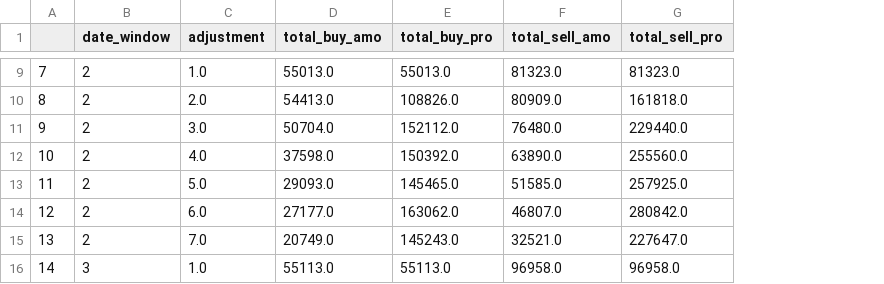
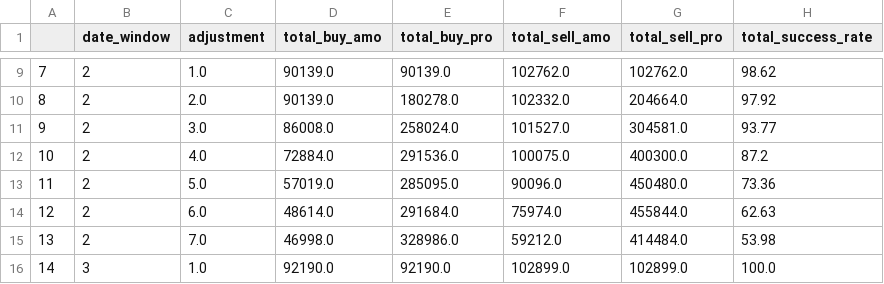
Before and after one commit to PlutoJoshua/profit_analysis, a CSV file: test.csv, drawn as a sheet; only a part is shown, gaps mark what is left out; the diff covers the shown part only; the diff names each change by its address in the sheet, - before the commit and + after, or states it on an @@ line.

```diff
--- a/test.csv
+++ b/test.csv
+column H (total_success_rate), rows 9-16: 98.62 | 97.92 | 93.77 | 87.2 | 73.36 | 62.63 | 53.98 | 100.0
-D9 (total_buy_amo): 55013.0
+D9 (total_buy_amo): 90139.0
-E9 (total_buy_pro): 55013.0
+E9 (total_buy_pro): 90139.0
-F9 (total_sell_amo): 81323.0
+F9 (total_sell_amo): 102762.0
-G9 (total_sell_pro): 81323.0
+G9 (total_sell_pro): 102762.0
-D10 (total_buy_amo): 54413.0
+D10 (total_buy_amo): 90139.0
-E10 (total_buy_pro): 108826.0
+E10 (total_buy_pro): 180278.0
-F10 (total_sell_amo): 80909.0
+F10 (total_sell_amo): 102332.0
-G10 (total_sell_pro): 161818.0
+G10 (total_sell_pro): 204664.0
-D11 (total_buy_amo): 50704.0
+D11 (total_buy_amo): 86008.0
-E11 (total_buy_pro): 152112.0
+E11 (total_buy_pro): 258024.0
-F11 (total_sell_amo): 76480.0
+F11 (total_sell_amo): 101527.0
-G11 (total_sell_pro): 229440.0
+G11 (total_sell_pro): 304581.0
-D12 (total_buy_amo): 37598.0
+D12 (total_buy_amo): 72884.0
-E12 (total_buy_pro): 150392.0
+E12 (total_buy_pro): 291536.0
-F12 (total_sell_amo): 63890.0
+F12 (total_sell_amo): 100075.0
-G12 (total_sell_pro): 255560.0
+G12 (total_sell_pro): 400300.0
-D13 (total_buy_amo): 29093.0
+D13 (total_buy_amo): 57019.0
-E13 (total_buy_pro): 145465.0
+E13 (total_buy_pro): 285095.0
-F13 (total_sell_amo): 51585.0
+F13 (total_sell_amo): 90096.0
-G13 (total_sell_pro): 257925.0
+G13 (total_sell_pro): 450480.0
-D14 (total_buy_amo): 27177.0
+D14 (total_buy_amo): 48614.0
-E14 (total_buy_pro): 163062.0
+E14 (total_buy_pro): 291684.0
-F14 (total_sell_amo): 46807.0
+F14 (total_sell_amo): 75974.0
-G14 (total_sell_pro): 280842.0
+G14 (total_sell_pro): 455844.0
-D15 (total_buy_amo): 20749.0
+D15 (total_buy_amo): 46998.0
-E15 (total_buy_pro): 145243.0
+E15 (total_buy_pro): 328986.0
-F15 (total_sell_amo): 32521.0
+F15 (total_sell_amo): 59212.0
-G15 (total_sell_pro): 227647.0
+G15 (total_sell_pro): 414484.0
-D16 (total_buy_amo): 55113.0
+D16 (total_buy_amo): 92190.0
-E16 (total_buy_pro): 55113.0
+E16 (total_buy_pro): 92190.0
-F16 (total_sell_amo): 96958.0
+F16 (total_sell_amo): 102899.0
-G16 (total_sell_pro): 96958.0
+G16 (total_sell_pro): 102899.0
```
Also changed, not shown: 80 edited cells elsewhere in this file, result.csv, 2 other files.
